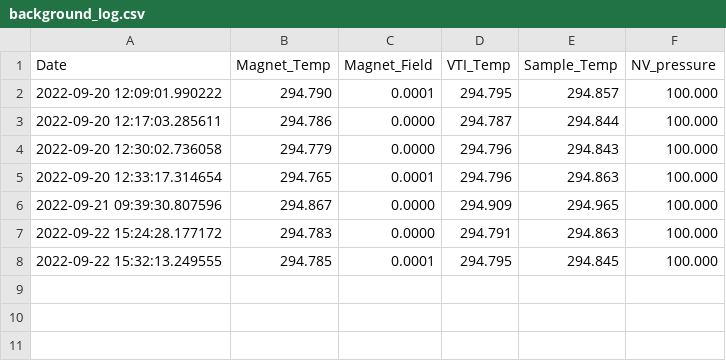
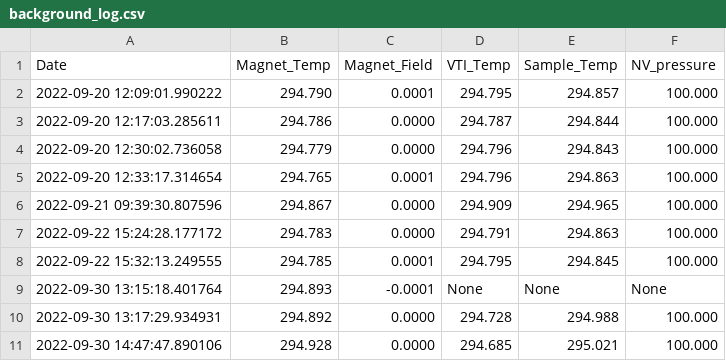
Before and after one commit to rrgipson/git_oxford_cryofree, a CSV file: background_log.csv, drawn as a sheet.

```diff
--- a/background_log.csv
+++ b/background_log.csv
@@ -8 +8,4 @@ Date,Magnet_Temp,Magnet_Field,VTI_Temp,Sample_Temp,NV_pressure
 2022-09-22 15:32:13.249555,294.785,0.0001,294.795,294.845,100.000
+2022-09-30 13:15:18.401764,294.893,-0.0001,None,None,None
+2022-09-30 13:17:29.934931,294.892,0.0000,294.728,294.988,100.000
+2022-09-30 14:47:47.890106,294.928,0.0000,294.685,295.021,100.000
```
Also changed, not shown: 1 other file.
